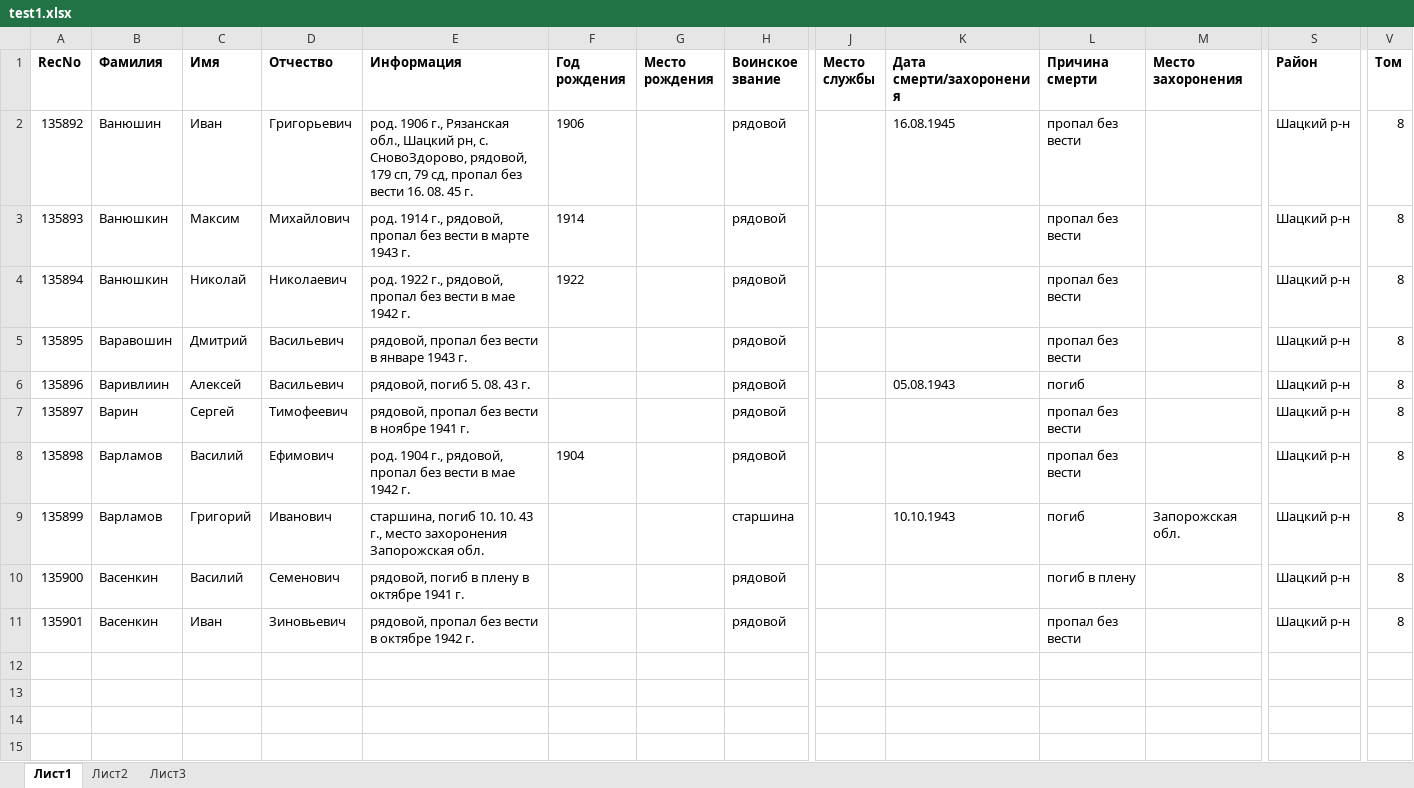
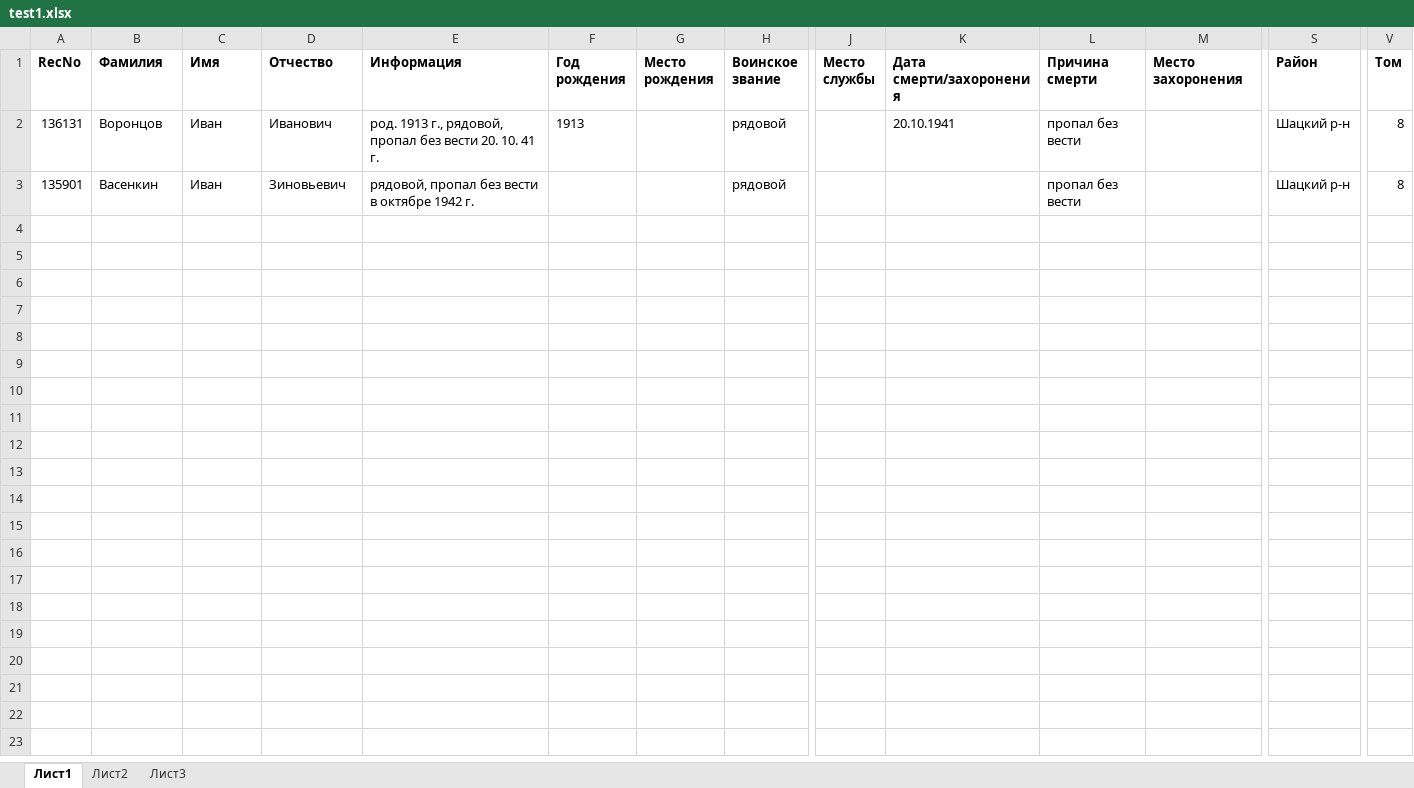
Before and after one commit to TakkaTooo/BuyingRSREU, an Excel workbook: test1.xlsx, sheet Лист1, drawn as a sheet; only a part is shown, gaps mark what is left out; the shorter side is filled out with more unchanged rows; values as stored, in another font and other column widths than the file's, no borders; removed rows and columns are numbered as before the commit, all else as after; rows hold the shown columns only; the diff names each change by its address in the sheet, - before the commit and + after, or states it on an @@ line.

```diff
--- a/test1.xlsx (sheet Лист1)
+++ b/test1.xlsx (sheet Лист1)
-A2 (RecNo): 135892
+A2 (RecNo): 136131
-B2 (Фамилия): Ванюшин
+B2 (Фамилия): Воронцов
-D2 (Отчество): Григорьевич
+D2 (Отчество): Иванович
-E2 (Информация): род. 1906 г., Рязанская обл., Шацкий рн, с. СновоЗдорово, рядовой, 179 сп, 79 сд, пропал без вести 16. 08. 45 г.
+E2 (Информация): род. 1913 г., рядовой, пропал без вести 20. 10. 41 г.
-F2 (Год рождения): 1906
+F2 (Год рождения): 1913
-K2 (Дата смерти/захоронения): 16.08.1945
+K2 (Дата смерти/захоронения): 20.10.1941
-row 3: 135893 | Ванюшкин | Максим | Михайлович | род. 1914 г., рядовой, пропал без вести в марте 1943 г. | 1914 |  | рядовой |  |  | пропал без вести |  | Шацкий р-н | 8
-row 4: 135894 | Ванюшкин | Николай | Николаевич | род. 1922 г., рядовой, пропал без вести в мае 1942 г. | 1922 |  | рядовой |  |  | пропал без вести |  | Шацкий р-н | 8
-row 5: 135895 | Варавошин | Дмитрий | Васильевич | рядовой, пропал без вести в январе 1943 г. |  |  | рядовой |  |  | пропал без вести |  | Шацкий р-н | 8
-row 6: 135896 | Варивлиин | Алексей | Васильевич | рядовой, погиб 5. 08. 43 г. |  |  | рядовой |  | 05.08.1943 | погиб |  | Шацкий р-н | 8
-row 7: 135897 | Варин | Сергей | Тимофеевич | рядовой, пропал без вести в ноябре 1941 г. |  |  | рядовой |  |  | пропал без вести |  | Шацкий р-н | 8
-row 8: 135898 | Варламов | Василий | Ефимович | род. 1904 г., рядовой, пропал без вести в мае 1942 г. | 1904 |  | рядовой |  |  | пропал без вести |  | Шацкий р-н | 8
-row 9: 135899 | Варламов | Григорий | Иванович | старшина, погиб 10. 10. 43 г., место захоронения Запорожская обл. |  |  | старшина |  | 10.10.1943 | погиб | Запорожская обл. | Шацкий р-н | 8
-row 10: 135900 | Васенкин | Василий | Семенович | рядовой, погиб в плену в октябре 1941 г. |  |  | рядовой |  |  | погиб в плену |  | Шацкий р-н | 8
+row 4: (empty)
+row 5: (empty)
+row 6: (empty)
+row 7: (empty)
+row 8: (empty)
+row 9: (empty)
+row 10: (empty)
+row 11: (empty)
```
Also changed, not shown: formulas that keep their value, hidden cells, tx.xlsx, 4 other files.
